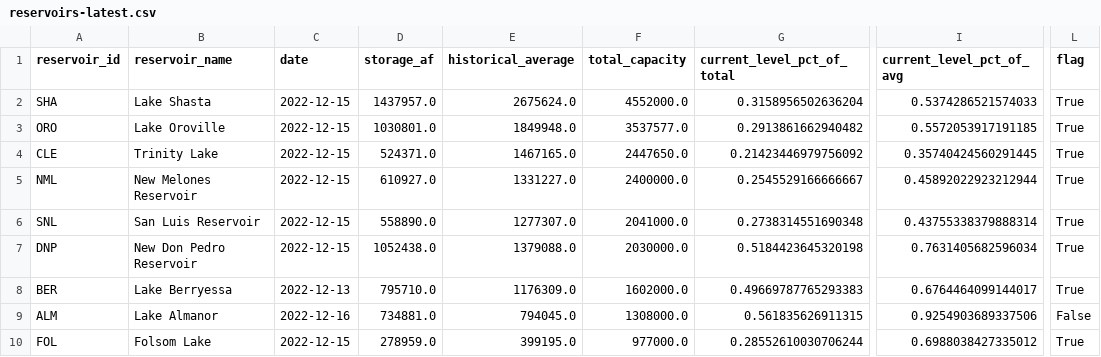
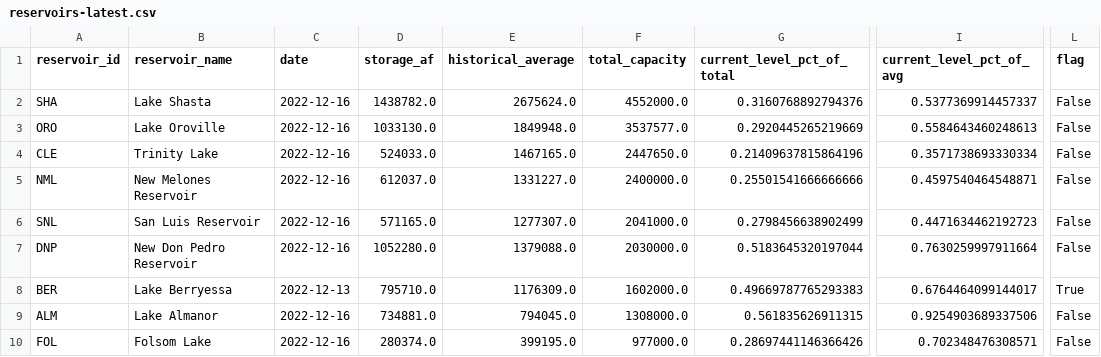
Before and after one commit to datadesk/california-drought-scrapers, a CSV file: data/processed/reservoirs/reservoirs-latest.csv, drawn as a sheet; only a part is shown, gaps mark what is left out; the diff names each change by its address in the sheet, - before the commit and + after, or states it on an @@ line.

```diff
--- a/data/processed/reservoirs/reservoirs-latest.csv
+++ b/data/processed/reservoirs/reservoirs-latest.csv
-C2:C7 (date): 2022-12-15
+C2:C7 (date): 2022-12-16
-D2 (storage_af): 1437957.0
+D2 (storage_af): 1438782.0
-G2 (current_level_pct_of_total): 0.3158956502636204
+G2 (current_level_pct_of_total): 0.3160768892794376
-I2 (current_level_pct_of_avg): 0.5374286521574033
+I2 (current_level_pct_of_avg): 0.5377369914457337
-L2:L7 (flag): True
+L2:L7 (flag): False
-D3 (storage_af): 1030801.0
+D3 (storage_af): 1033130.0
-G3 (current_level_pct_of_total): 0.2913861662940482
+G3 (current_level_pct_of_total): 0.2920445265219669
-I3 (current_level_pct_of_avg): 0.5572053917191185
+I3 (current_level_pct_of_avg): 0.5584643460248613
-D4 (storage_af): 524371.0
+D4 (storage_af): 524033.0
-G4 (current_level_pct_of_total): 0.21423446979756092
+G4 (current_level_pct_of_total): 0.21409637815864196
-I4 (current_level_pct_of_avg): 0.35740424560291445
+I4 (current_level_pct_of_avg): 0.3571738693330334
-D5 (storage_af): 610927.0
+D5 (storage_af): 612037.0
-G5 (current_level_pct_of_total): 0.2545529166666667
+G5 (current_level_pct_of_total): 0.25501541666666666
-I5 (current_level_pct_of_avg): 0.45892022923212944
+I5 (current_level_pct_of_avg): 0.4597540464548871
-D6 (storage_af): 558890.0
+D6 (storage_af): 571165.0
-G6 (current_level_pct_of_total): 0.2738314551690348
+G6 (current_level_pct_of_total): 0.2798456638902499
-I6 (current_level_pct_of_avg): 0.43755338379888314
+I6 (current_level_pct_of_avg): 0.4471634462192723
-D7 (storage_af): 1052438.0
+D7 (storage_af): 1052280.0
-G7 (current_level_pct_of_total): 0.5184423645320198
+G7 (current_level_pct_of_total): 0.5183645320197044
-I7 (current_level_pct_of_avg): 0.7631405682596034
+I7 (current_level_pct_of_avg): 0.7630259997911664
-C10 (date): 2022-12-15
+C10 (date): 2022-12-16
-D10 (storage_af): 278959.0
+D10 (storage_af): 280374.0
-G10 (current_level_pct_of_total): 0.28552610030706244
+G10 (current_level_pct_of_total): 0.28697441146366426
-I10 (current_level_pct_of_avg): 0.6988038427335012
+I10 (current_level_pct_of_avg): 0.702348476308571
-L10 (flag): True
+L10 (flag): False
```
Also changed, not shown: data/raw/reservoirs/statewide/timeseries.csv, 1 other file.
